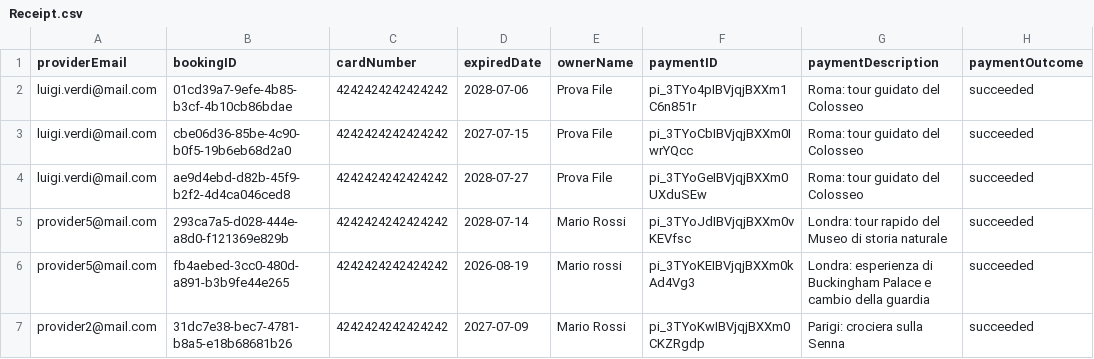
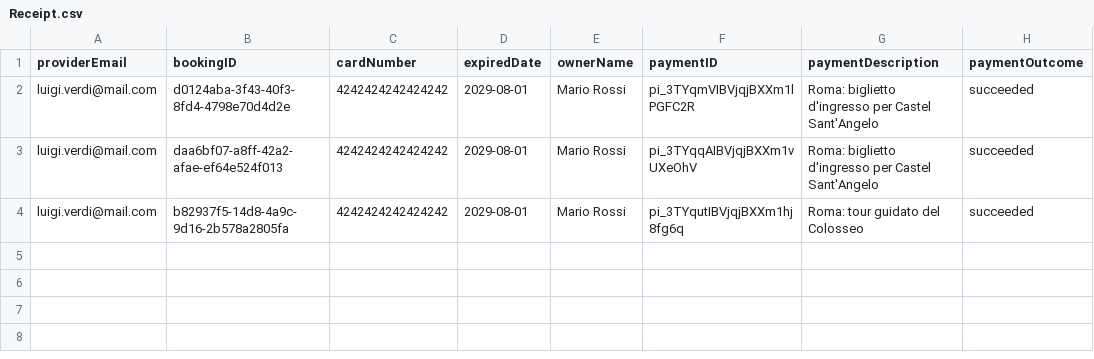
Before and after one commit to LorenzoGrasselli30/ISPW_Progetto, a CSV file: Dream_Finder/data/Receipt.csv, drawn as a sheet.

Commit message:
FIND_PROVIDER_BY_EMAIL issues

```diff
--- a/Dream_Finder/data/Receipt.csv
+++ b/Dream_Finder/data/Receipt.csv
@@ -1,7 +1,4 @@
 providerEmail,bookingID,cardNumber,expiredDate,ownerName,paymentID,paymentDescription,paymentOutcome
-luigi.verdi@mail.com,01cd39a7-9efe-4b85-b3cf-4b10cb86bdae,4242424242424242,2028-07-06,Prova File,pi_3TYo4pIBVjqjBXXm1C6n851r,Roma: tour guidato del Colosseo,succeeded
-luigi.verdi@mail.com,cbe06d36-85be-4c90-b0f5-19b6eb68d2a0,4242424242424242,2027-07-15,Prova File,pi_3TYoCbIBVjqjBXXm0IwrYQcc,Roma: tour guidato del Colosseo,succeeded
-luigi.verdi@mail.com,ae9d4ebd-d82b-45f9-b2f2-4d4ca046ced8,4242424242424242,2028-07-27,Prova File,pi_3TYoGeIBVjqjBXXm0UXduSEw,Roma: tour guidato del Colosseo,succeeded
-provider5@mail.com,293ca7a5-d028-444e-a8d0-f121369e829b,4242424242424242,2028-07-14,Mario Rossi,pi_3TYoJdIBVjqjBXXm0vKEVfsc,Londra: tour rapido del Museo di storia naturale,succeeded
-provider5@mail.com,fb4aebed-3cc0-480d-a891-b3b9fe44e265,4242424242424242,2026-08-19,Mario rossi,pi_3TYoKEIBVjqjBXXm0kAd4Vg3,Londra: esperienza di Buckingham Palace e cambio della guardia,succeeded
-provider2@mail.com,31dc7e38-bec7-4781-b8a5-e18b68681b26,4242424242424242,2027-07-09,Mario Rossi,pi_3TYoKwIBVjqjBXXm0CKZRgdp,Parigi: crociera sulla Senna,succeeded
+luigi.verdi@mail.com,d0124aba-3f43-40f3-8fd4-4798e70d4d2e,4242424242424242,2029-08-01,Mario Rossi,pi_3TYqmVIBVjqjBXXm1lPGFC2R,Roma: biglietto d'ingresso per Castel Sant'Angelo,succeeded
+luigi.verdi@mail.com,daa6bf07-a8ff-42a2-afae-ef64e524f013,4242424242424242,2029-08-01,Mario Rossi,pi_3TYqqAIBVjqjBXXm1vUXeOhV,Roma: biglietto d'ingresso per Castel Sant'Angelo,succeeded
+luigi.verdi@mail.com,b82937f5-14d8-4a9c-9d16-2b578a2805fa,4242424242424242,2029-08-01,Mario Rossi,pi_3TYqutIBVjqjBXXm1hj8fg6q,Roma: tour guidato del Colosseo,succeeded
```
Also changed, not shown: Dream_Finder/data/AvailableDates.csv, Dream_Finder/data/Booking.csv, 3 other files.
